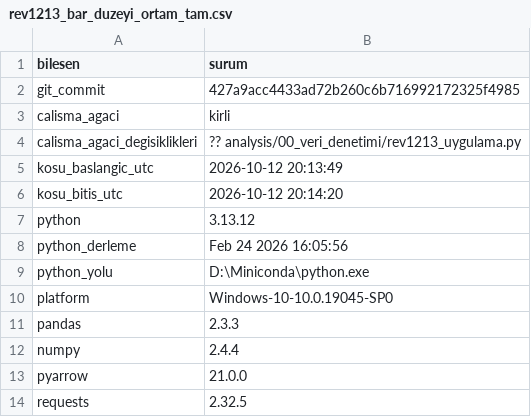
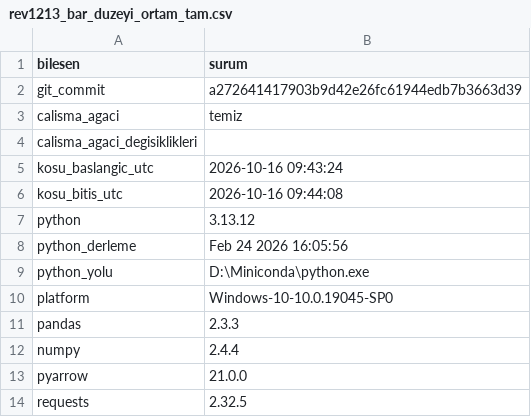
Before and after one commit to ewurr/short-scanner, a CSV file: analysis/00_veri_denetimi/rev1213_bar_duzeyi_ortam_tam.csv, drawn as a sheet.

```diff
--- a/analysis/00_veri_denetimi/rev1213_bar_duzeyi_ortam_tam.csv
+++ b/analysis/00_veri_denetimi/rev1213_bar_duzeyi_ortam_tam.csv
@@ -1,7 +1,7 @@
 bilesen,surum
-git_commit,427a9acc4433ad72b260c6b716992172325f4985
-calisma_agaci,kirli
-calisma_agaci_degisiklikleri,?? analysis/00_veri_denetimi/rev1213_uygulama.py
-kosu_baslangic_utc,2026-10-12 20:13:49
-kosu_bitis_utc,2026-10-12 20:14:20
+git_commit,a272641417903b9d42e26fc61944edb7b3663d39
+calisma_agaci,temiz
+calisma_agaci_degisiklikleri,
+kosu_baslangic_utc,2026-10-16 09:43:24
+kosu_bitis_utc,2026-10-16 09:44:08
 python,3.13.12
```
Also changed, not shown: 1 other file.
